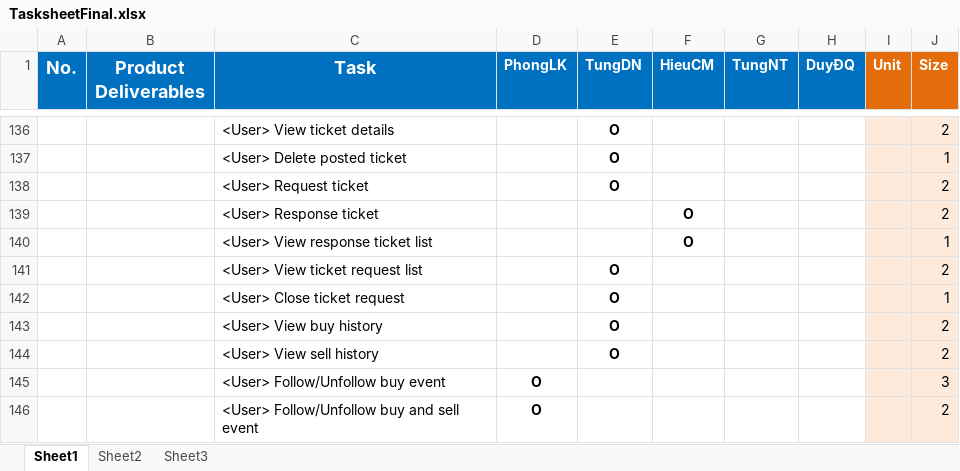
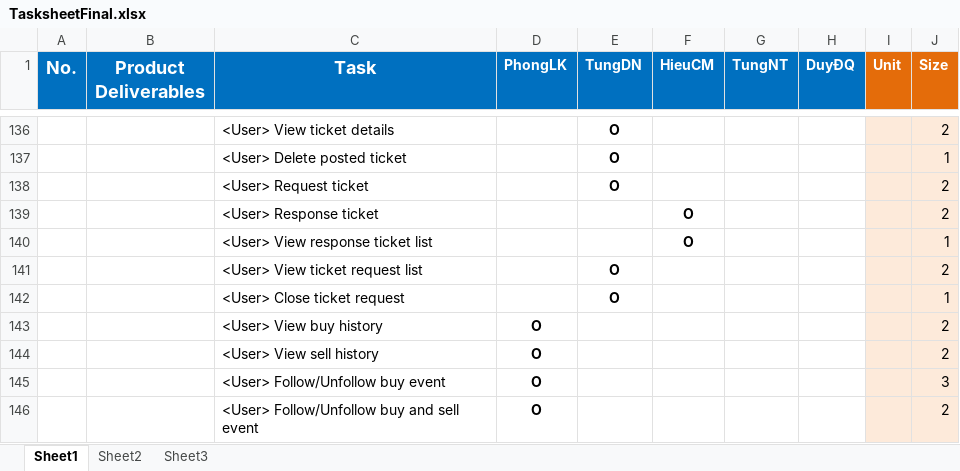
Before and after one commit to phonglk/fptu_capstone, an Excel workbook: Document/Reports/TasksheetFinal.xlsx, sheet Sheet1, drawn as a sheet; only a part is shown, gaps mark what is left out; values as stored, in another font and other column widths than the file's, no borders; the diff names each change by its address in the sheet, - before the commit and + after, or states it on an @@ line.

```diff
--- a/Document/Reports/TasksheetFinal.xlsx (sheet Sheet1)
+++ b/Document/Reports/TasksheetFinal.xlsx (sheet Sheet1)
-D143:D144 (PhongLK): (empty)
+D143:D144 (PhongLK): O
-E143:E144 (TungDN): O
+E143:E144 (TungDN): (empty)
```
